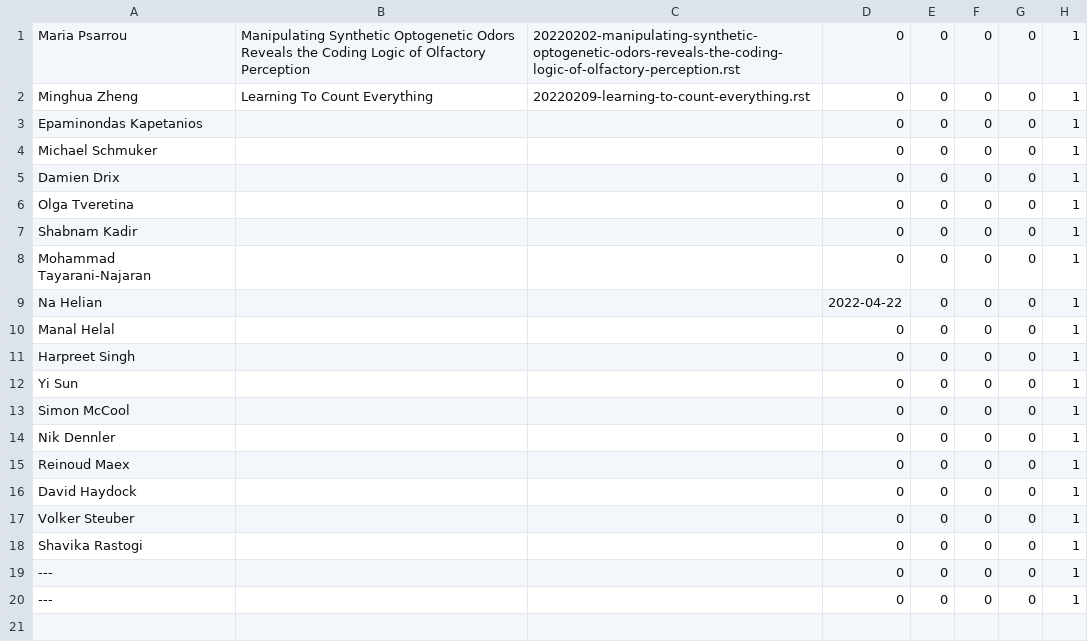
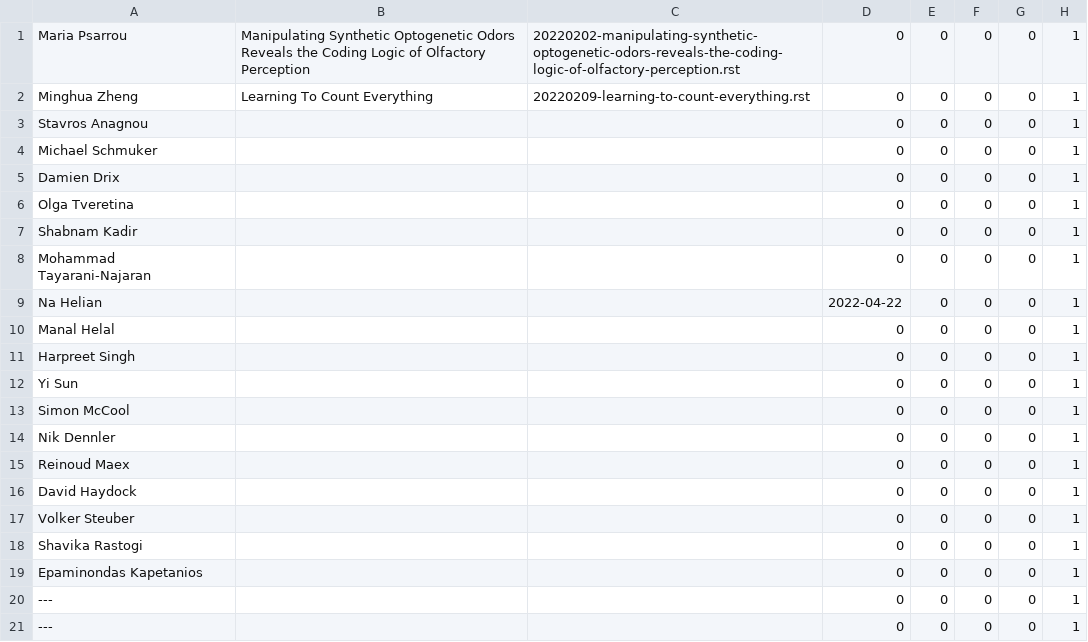
Before and after one commit to UHBiocomputation/UH-biocomputation-web, a CSV file: scripts/rota-data-2022.csv, drawn as a sheet.

```diff
--- a/scripts/rota-data-2022.csv
+++ b/scripts/rota-data-2022.csv
@@ -2,3 +2,3 @@ Maria Psarrou,"Manipulating Synthetic Optogenetic Odors Reveals the Coding Logic
 Minghua Zheng,"Learning To Count Everything","20220209-learning-to-count-everything.rst",0,0,0,0,1
-Epaminondas Kapetanios,"","",0,0,0,0,1
+Stavros Anagnou,"","",0,0,0,0,1
 Michael Schmuker,"","",0,0,0,0,1
@@ -18,2 +18,3 @@ Volker Steuber,"","",0,0,0,0,1
 Shavika Rastogi,"","",0,0,0,0,1
+Epaminondas Kapetanios,"","",0,0,0,0,1
 ---,"","",0,0,0,0,1
```
Also changed, not shown: 3 other files.
